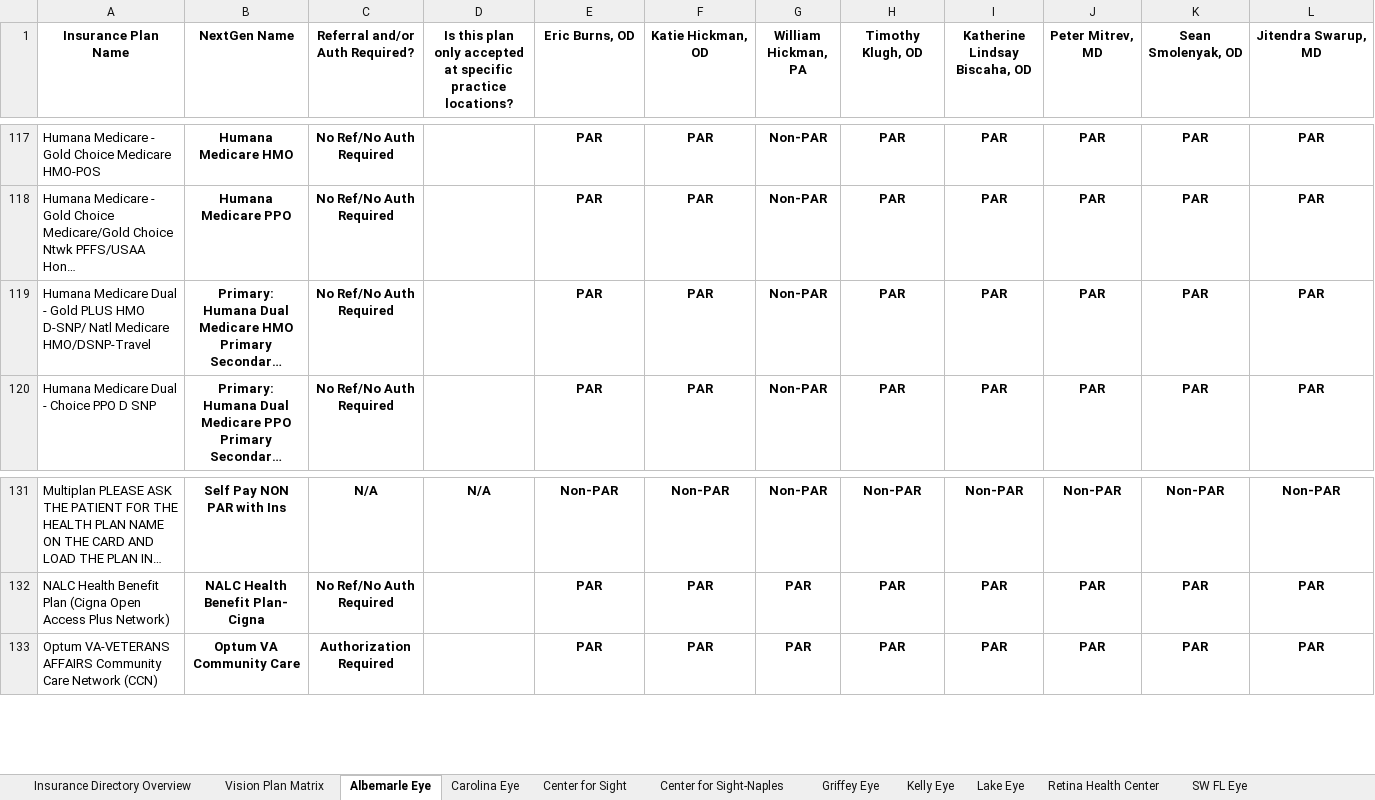
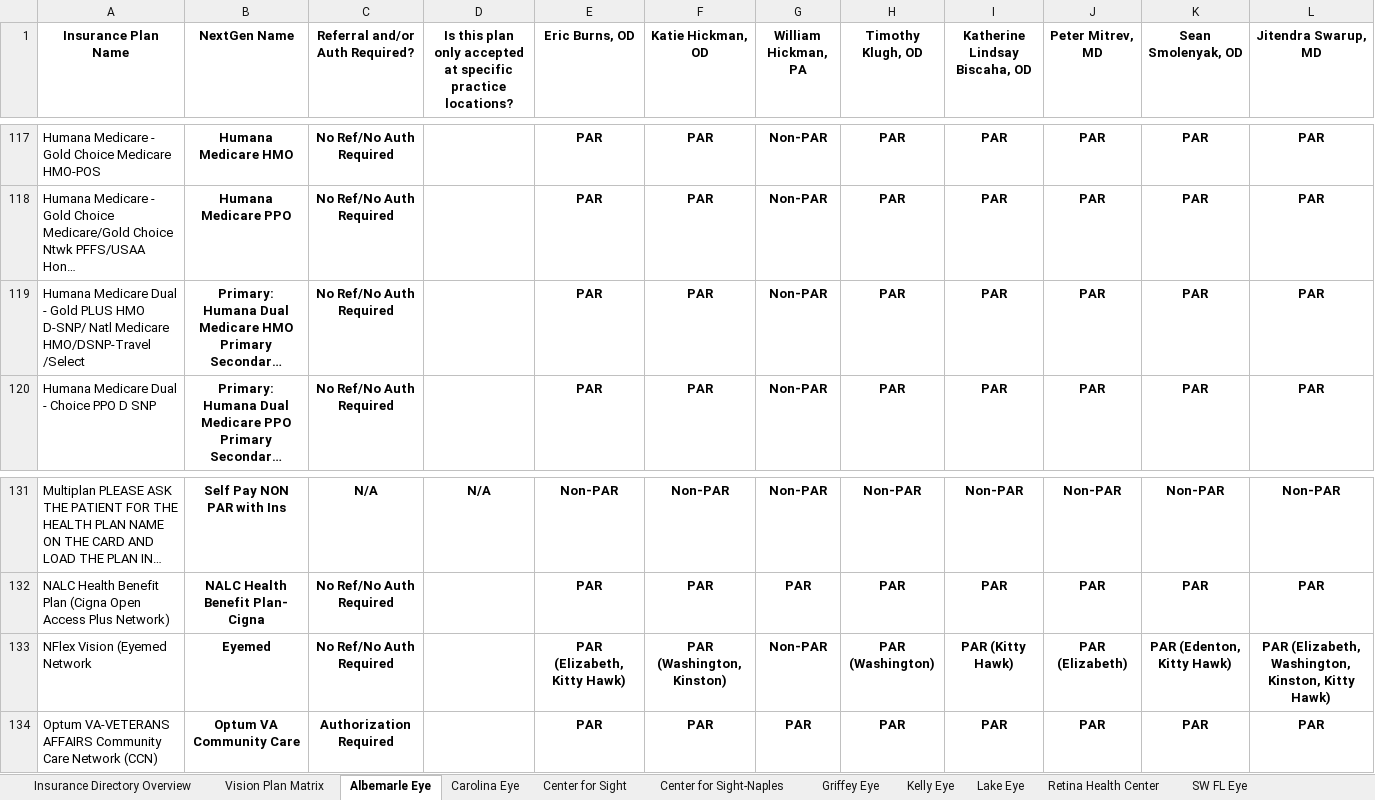
Before and after one commit to wak1616/PAC, an Excel workbook: US Eye Insurance Guide.xlsx, sheet Albemarle Eye, drawn as a sheet; only a part is shown, gaps mark what is left out; long unchanged cells end in …; values as stored, in another font and other column widths than the file's, no borders; conditional formats not drawn; the diff names each change by its address in the sheet, - before the commit and + after, or states it on an @@ line.

```diff
--- a/US Eye Insurance Guide.xlsx (sheet Albemarle Eye)
+++ b/US Eye Insurance Guide.xlsx (sheet Albemarle Eye)
-A119 (Insurance Plan Name): …Medicare HMO/DSNP-Travel
+A119 (Insurance Plan Name): …Medicare HMO/DSNP-Travel /Select
+row 133: NFlex Vision (Eyemed Network | Eyemed | No Ref/No Auth Required |  | PAR (Elizabeth, Kitty Hawk) | PAR (Washington, Kinston) | Non-PAR | PAR (Washington) | PAR (Kitty Hawk) | PAR (Elizabeth) | PAR (Edenton, Kitty Hawk) | PAR (Elizabeth, Washington, Kinston, Kitty Hawk)
```
Also changed, not shown: sheet Lake Eye, sheet PESC-ASC, sheet SFSC-ASC, sheet Center for Sight, sheet CVSE-ASC, sheet Carolina Eye, hidden cells.
